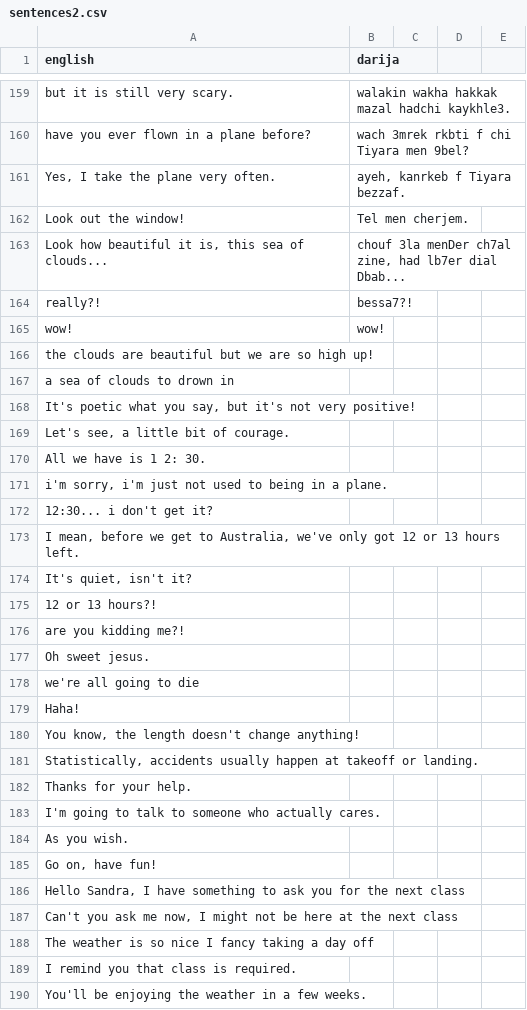
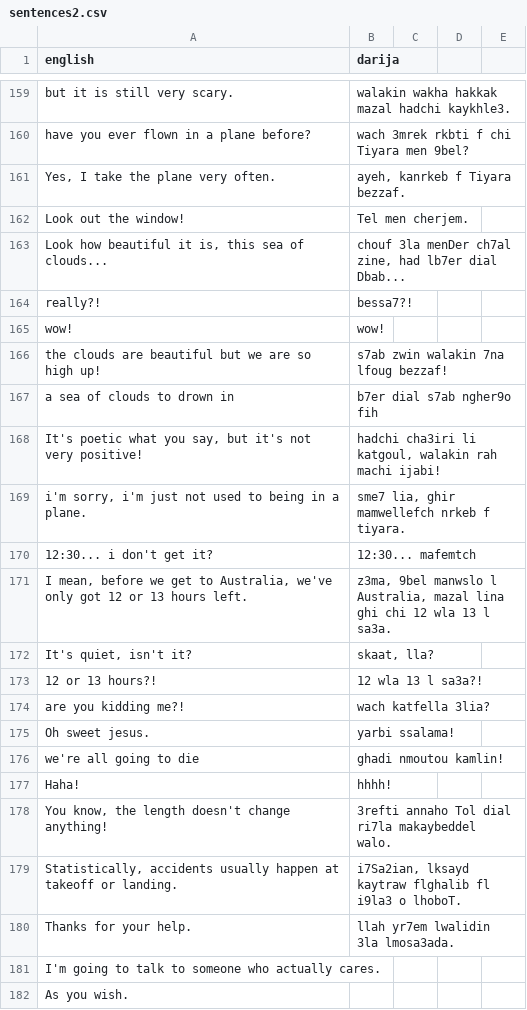
Before and after one commit to darija-open-dataset/dataset, a CSV file: sentences2.csv, drawn as a sheet; only a part is shown, gaps mark what is left out; the shorter side is filled out with more unchanged rows.

```diff
--- a/sentences2.csv
+++ b/sentences2.csv
@@ -165,19 +165,17 @@
 "wow!","wow!"
-"the clouds are beautiful but we are so high up!",""
-"a sea of clouds to drown in",""
-"It's poetic what you say, but it's not very positive!",""
-"Let's see, a little bit of courage.",""
-"All we have is 1 2: 30.",""
-"i'm sorry, i'm just not used to being in a plane.",""
-"12:30... i don't get it?",""
-"I mean, before we get to Australia, we've only got 12 or 13 hours left.",""
-"It's quiet, isn't it?",""
-"12 or 13 hours?!",""
-"are you kidding me?!",""
-"Oh sweet jesus.",""
-"we're all going to die",""
-"Haha!",""
-"You know, the length doesn't change anything!",""
-"Statistically, accidents usually happen at takeoff or landing.",""
-"Thanks for your help.",""
+"the clouds are beautiful but we are so high up!","s7ab zwin walakin 7na lfoug bezzaf!"
+"a sea of clouds to drown in","b7er dial s7ab ngher9o fih"
+"It's poetic what you say, but it's not very positive!","hadchi cha3iri li katgoul, walakin rah machi ijabi!"
+"i'm sorry, i'm just not used to being in a plane.","sme7 lia, ghir mamwellefch nrkeb f tiyara."
+"12:30... i don't get it?","12:30... mafemtch"
+"I mean, before we get to Australia, we've only got 12 or 13 hours left.","z3ma, 9bel manwslo l Australia, mazal lina ghi chi 12 wla 13 l sa3a."
+"It's quiet, isn't it?","skaat, lla?"
+"12 or 13 hours?!","12 wla 13 l sa3a?!"
+"are you kidding me?!","wach katfella 3lia?"
+"Oh sweet jesus.","yarbi ssalama!"
+"we're all going to die","ghadi nmoutou kamlin!"
+"Haha!","hhhh!"
+"You know, the length doesn't change anything!","3refti annaho Tol dial ri7la makaybeddel walo."
+"Statistically, accidents usually happen at takeoff or landing.","i7Sa2ian, lksayd kaytraw flghalib fl i9la3 o lhoboT."
+"Thanks for your help.","llah yr7em lwalidin 3la lmosa3ada."
 "I'm going to talk to someone who actually cares.",""
```
